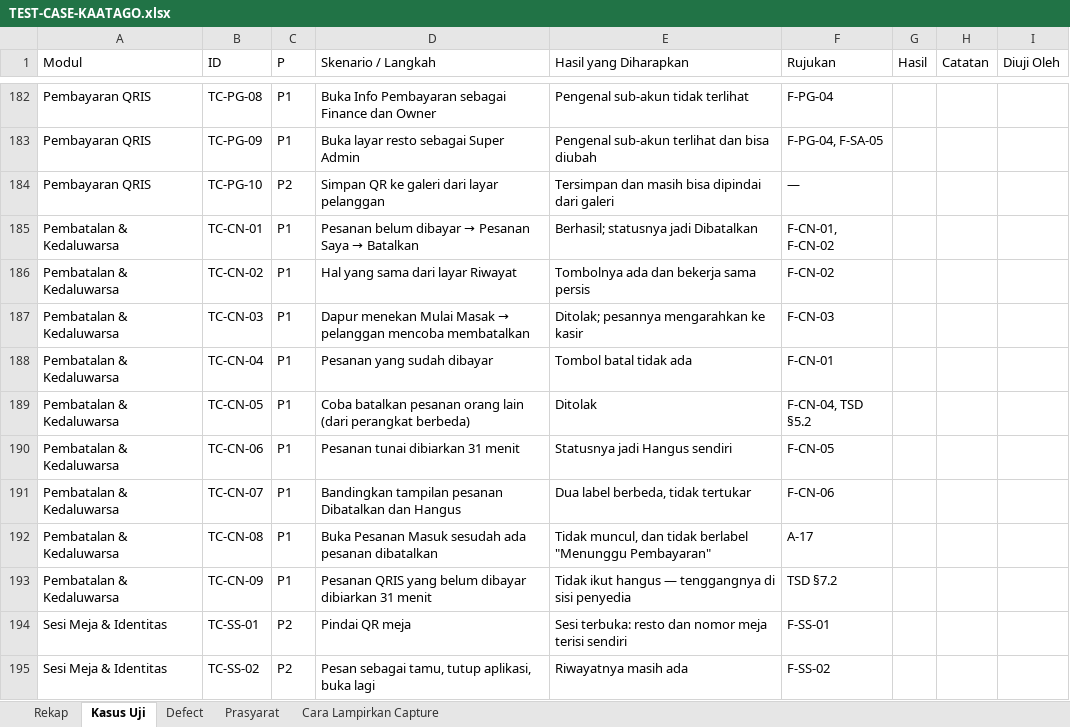
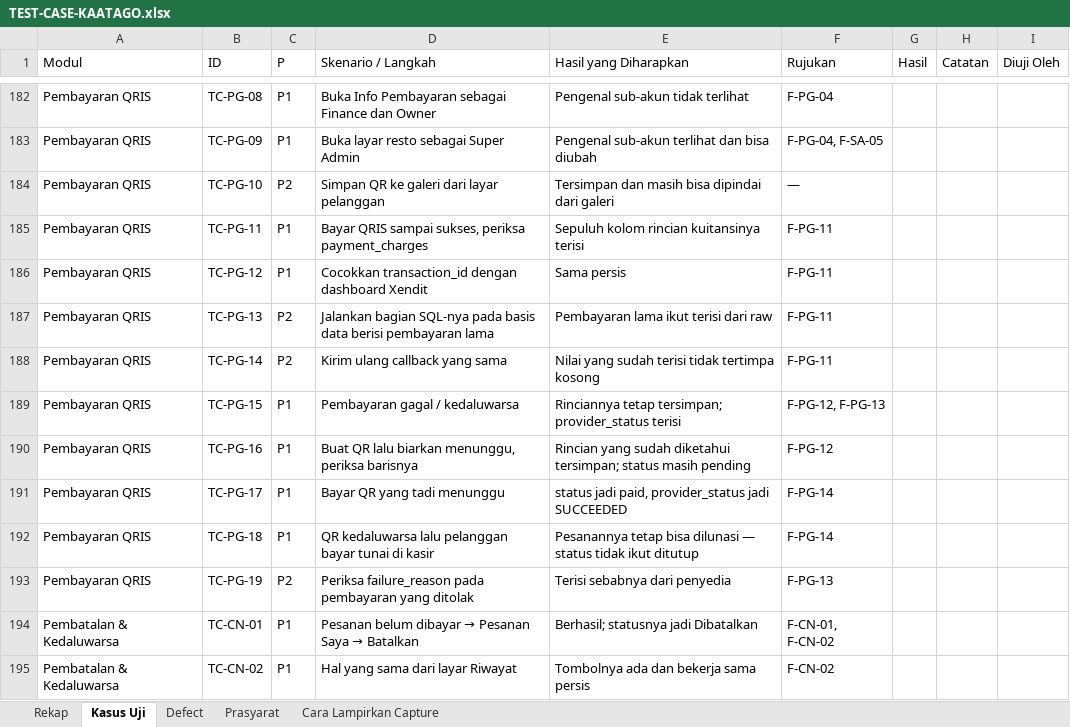
Before and after one commit to bujejuki-spec/KaataGo, an Excel workbook: docs/TEST-CASE-KAATAGO.xlsx, sheet Kasus Uji, drawn as a sheet; only a part is shown, gaps mark what is left out; the shorter side is filled out with more unchanged rows; values as stored, in another font and other column widths than the file's, no cell formats; the diff names each change by its address in the sheet, - before the commit and + after, or states it on an @@ line.

```diff
--- a/docs/TEST-CASE-KAATAGO.xlsx (sheet Kasus Uji)
+++ b/docs/TEST-CASE-KAATAGO.xlsx (sheet Kasus Uji)
+row 185: Pembayaran QRIS | TC-PG-11 | P1 | Bayar QRIS sampai sukses, periksa payment_charges | Sepuluh kolom rincian kuitansinya terisi | F-PG-11
+row 186: Pembayaran QRIS | TC-PG-12 | P1 | Cocokkan transaction_id dengan dashboard Xendit | Sama persis | F-PG-11
+row 187: Pembayaran QRIS | TC-PG-13 | P2 | Jalankan bagian SQL-nya pada basis data berisi pembayaran lama | Pembayaran lama ikut terisi dari raw | F-PG-11
+row 188: Pembayaran QRIS | TC-PG-14 | P2 | Kirim ulang callback yang sama | Nilai yang sudah terisi tidak tertimpa kosong | F-PG-11
+row 189: Pembayaran QRIS | TC-PG-15 | P1 | Pembayaran gagal / kedaluwarsa | Rinciannya tetap tersimpan; provider_status terisi | F-PG-12, F-PG-13
+row 190: Pembayaran QRIS | TC-PG-16 | P1 | Buat QR lalu biarkan menunggu, periksa barisnya | Rincian yang sudah diketahui tersimpan; status masih pending | F-PG-12
+row 191: Pembayaran QRIS | TC-PG-17 | P1 | Bayar QR yang tadi menunggu | status jadi paid, provider_status jadi SUCCEEDED | F-PG-14
+row 192: Pembayaran QRIS | TC-PG-18 | P1 | QR kedaluwarsa lalu pelanggan bayar tunai di kasir | Pesanannya tetap bisa dilunasi — status tidak ikut ditutup | F-PG-14
+row 193: Pembayaran QRIS | TC-PG-19 | P2 | Periksa failure_reason pada pembayaran yang ditolak | Terisi sebabnya dari penyedia | F-PG-13
```
Also changed, not shown: sheet Rekap, cell formats, 9 other files.
